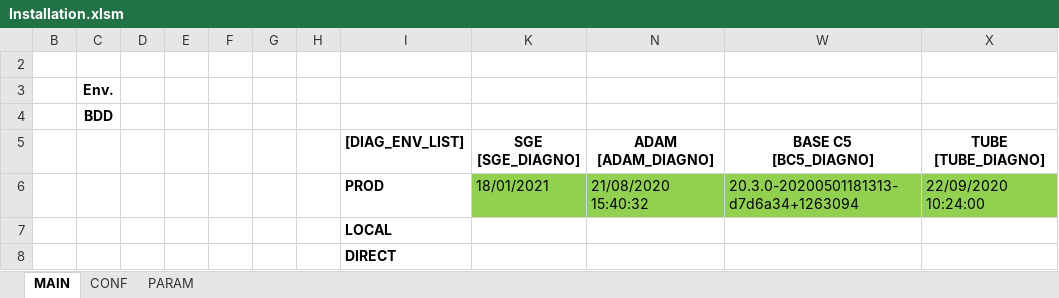
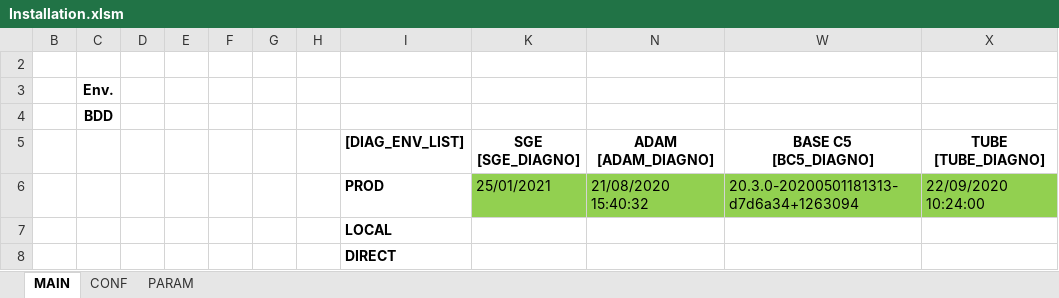
Before and after one commit to paularnaud2/CAPC5, an Excel workbook: Excel/Installation/Installation.xlsm, sheet MAIN, drawn as a sheet; values as stored, in another font and other column widths than the file's, no borders; charts and pictures not drawn; the diff names each change by its address in the sheet, - before the commit and + after, or states it on an @@ line.

```diff
--- a/Excel/Installation/Installation.xlsm (sheet MAIN)
+++ b/Excel/Installation/Installation.xlsm (sheet MAIN)
-K6 (SGE [SGE_DIAGNO]): 18/01/2021
+K6 (SGE [SGE_DIAGNO]): 25/01/2021
```
Also changed, not shown: sheet CONF, sheet PARAM, hidden cells, Excel/reqList/reqList.xlsm, 23 other files.
